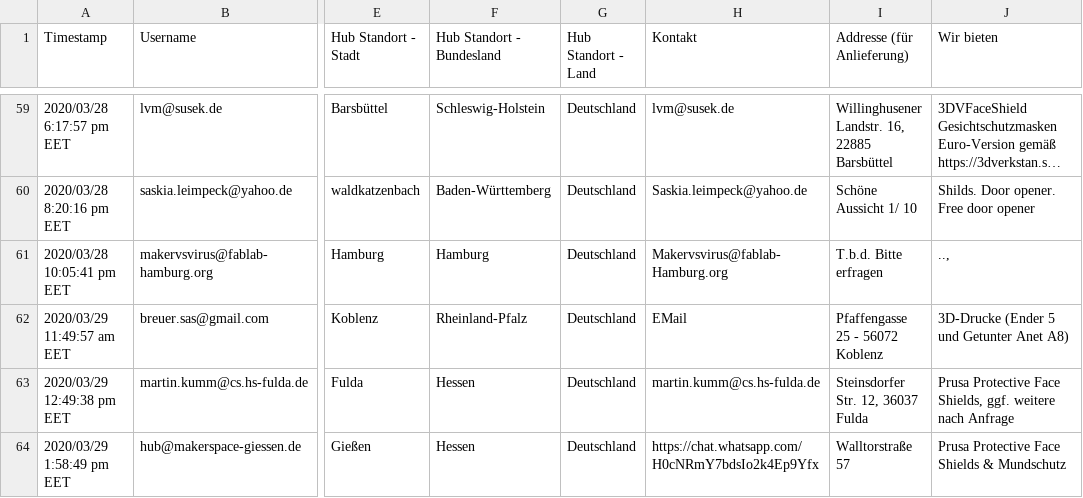
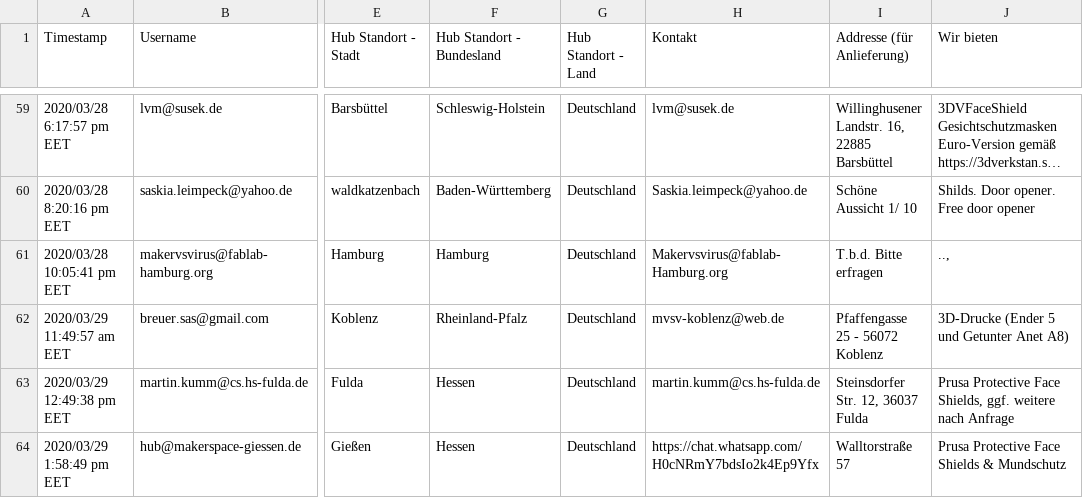
Before and after one commit to CloudCannon/hydra-jekyll-template, a CSV file: _data/hubs_new.csv, drawn as a sheet; only a part is shown, gaps mark what is left out; long unchanged cells end in …; the diff names each change by its address in the sheet, - before the commit and + after, or states it on an @@ line.

Commit message:
#hub-koblenz-umgebung Mailadresse

```diff
--- a/_data/hubs_new.csv
+++ b/_data/hubs_new.csv
-H62 (Kontakt): EMail
+H62 (Kontakt): mvsv-koblenz@web.de
```
